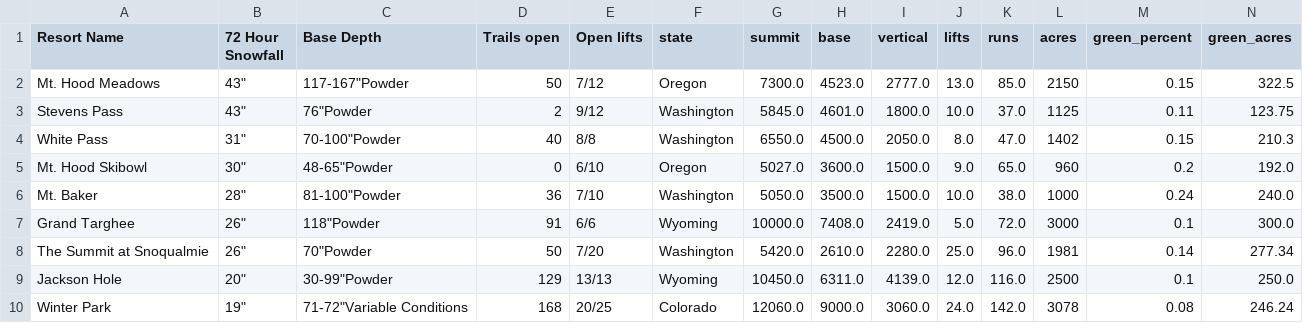
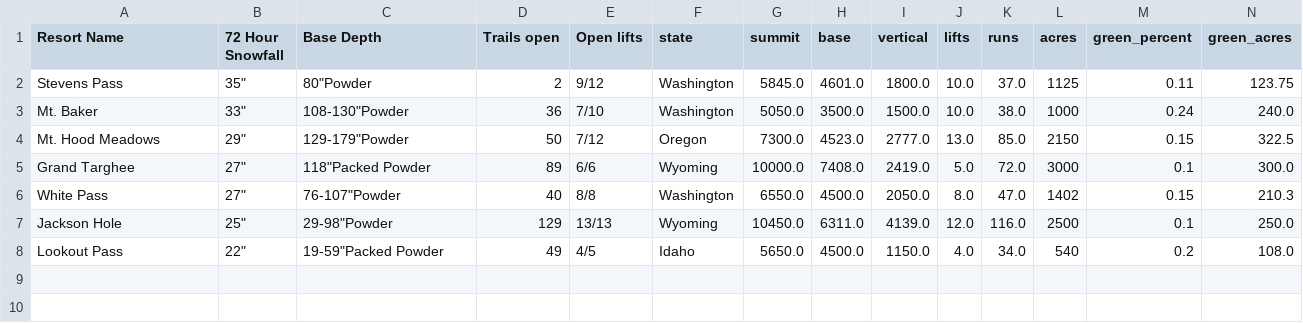
Before and after one commit to shayonkeating/schnarmap, a CSV file: frontend/schnar_map/public/data/daily_ski.csv, drawn as a sheet; only a part is shown; removed rows and columns are numbered as before the commit, all else as after; rows hold the shown columns only; the diff names each change by its address in the sheet, - before the commit and + after, or states it on an @@ line.

```diff
--- a/frontend/schnar_map/public/data/daily_ski.csv
+++ b/frontend/schnar_map/public/data/daily_ski.csv
-row 2: Mt. Hood Meadows | 43" | 117-167"Powder | 50 | 7/12 | Oregon | 7300.0 | 4523.0 | 2777.0 | 13.0 | 85.0 | 2150 | 0.15 | 322.5
-B2 (72 Hour Snowfall): 43"
+B2 (72 Hour Snowfall): 35"
-C2 (Base Depth): 76"Powder
+C2 (Base Depth): 80"Powder
-row 4: White Pass | 31" | 70-100"Powder | 40 | 8/8 | Washington | 6550.0 | 4500.0 | 2050.0 | 8.0 | 47.0 | 1402 | 0.15 | 210.3
-row 5: Mt. Hood Skibowl | 30" | 48-65"Powder | 0 | 6/10 | Oregon | 5027.0 | 3600.0 | 1500.0 | 9.0 | 65.0 | 960 | 0.2 | 192.0
-B3 (72 Hour Snowfall): 28"
+B3 (72 Hour Snowfall): 33"
-C3 (Base Depth): 81-100"Powder
+C3 (Base Depth): 108-130"Powder
+row 4: Mt. Hood Meadows | 29" | 129-179"Powder | 50 | 7/12 | Oregon | 7300.0 | 4523.0 | 2777.0 | 13.0 | 85.0 | 2150 | 0.15 | 322.5
-B5 (72 Hour Snowfall): 26"
+B5 (72 Hour Snowfall): 27"
-C5 (Base Depth): 118"Powder
+C5 (Base Depth): 118"Packed Powder
-D5 (Trails open): 91
+D5 (Trails open): 89
-row 8: The Summit at Snoqualmie | 26" | 70"Powder | 50 | 7/20 | Washington | 5420.0 | 2610.0 | 2280.0 | 25.0 | 96.0 | 1981 | 0.14 | 277.34
+row 6: White Pass | 27" | 76-107"Powder | 40 | 8/8 | Washington | 6550.0 | 4500.0 | 2050.0 | 8.0 | 47.0 | 1402 | 0.15 | 210.3
-B7 (72 Hour Snowfall): 20"
+B7 (72 Hour Snowfall): 25"
-C7 (Base Depth): 30-99"Powder
+C7 (Base Depth): 29-98"Powder
-row 10: Winter Park | 19" | 71-72"Variable Conditions | 168 | 20/25 | Colorado | 12060.0 | 9000.0 | 3060.0 | 24.0 | 142.0 | 3078 | 0.08 | 246.24
+row 8: Lookout Pass | 22" | 19-59"Packed Powder | 49 | 4/5 | Idaho | 5650.0 | 4500.0 | 1150.0 | 4.0 | 34.0 | 540 | 0.2 | 108.0
```
